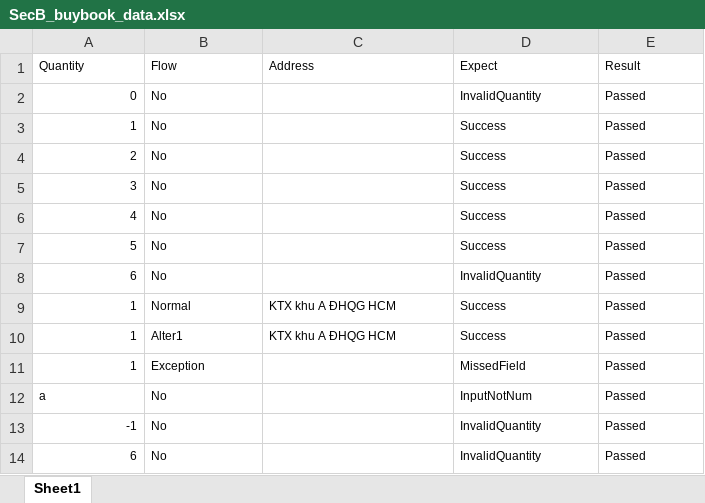
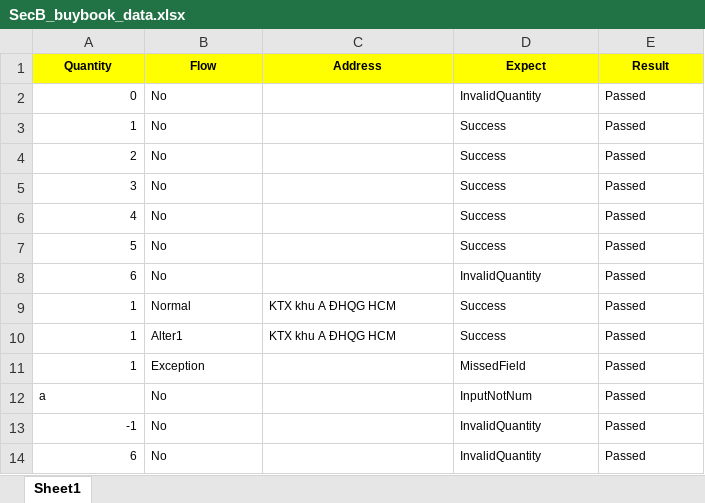
Before and after one commit to SUN-0207/Testing-Assignment, an Excel workbook: Data_Driven/BuyBooks/SecB_buybook_data.xlsx, sheet Sheet1, drawn as a sheet; values as stored, in another font and other column widths than the file's, no borders; the diff names each change by its address in the sheet, - before the commit and + after, or states it on an @@ line.

```diff
--- a/Data_Driven/BuyBooks/SecB_buybook_data.xlsx (sheet Sheet1)
+++ b/Data_Driven/BuyBooks/SecB_buybook_data.xlsx (sheet Sheet1)
@@ A1:E1 fill: none → #FFFF00, bold: off → on, alignment: left → center @@
```
Also changed, not shown: Data_Driven/Login/SecB_login_data.xlsx, 2 other files.
